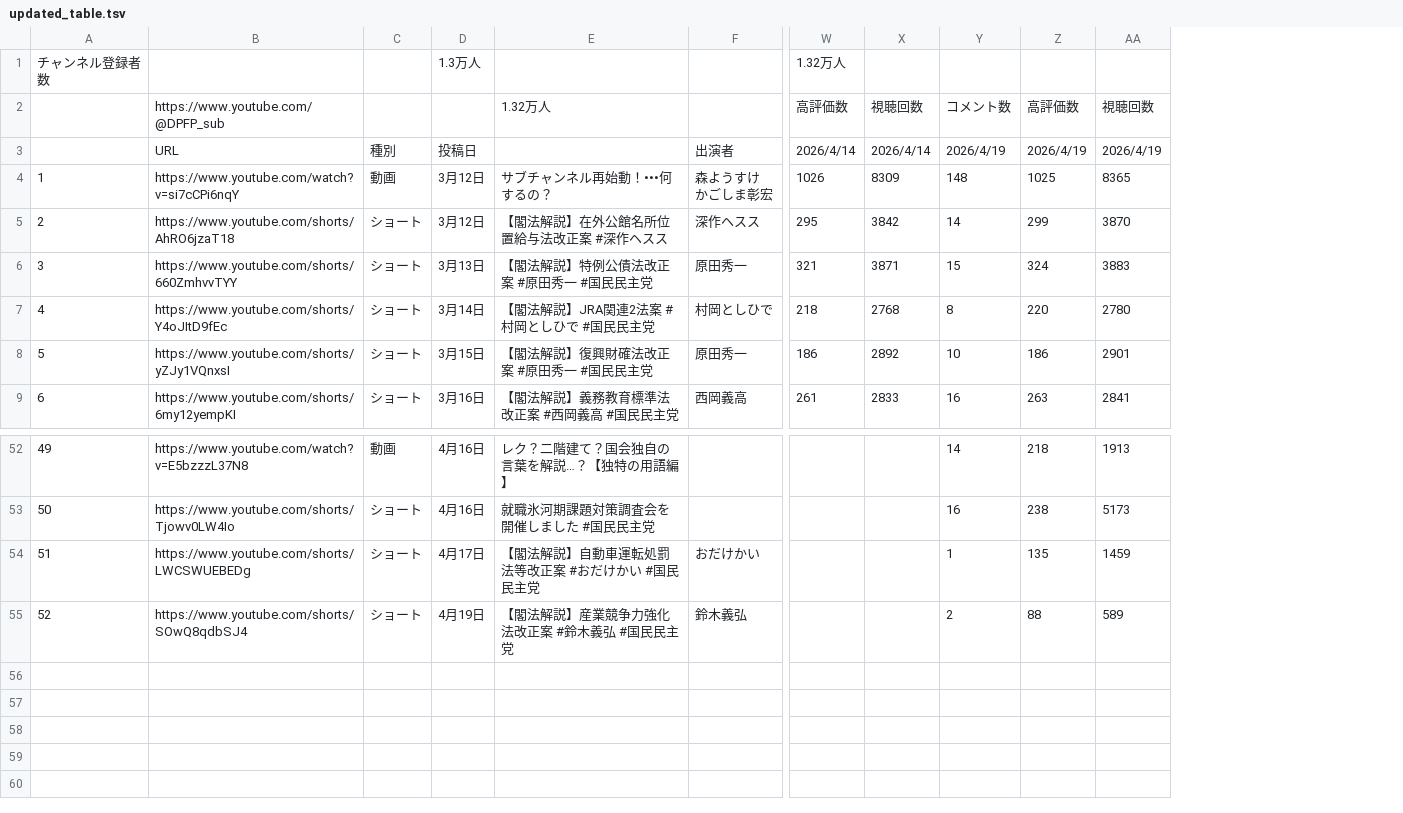
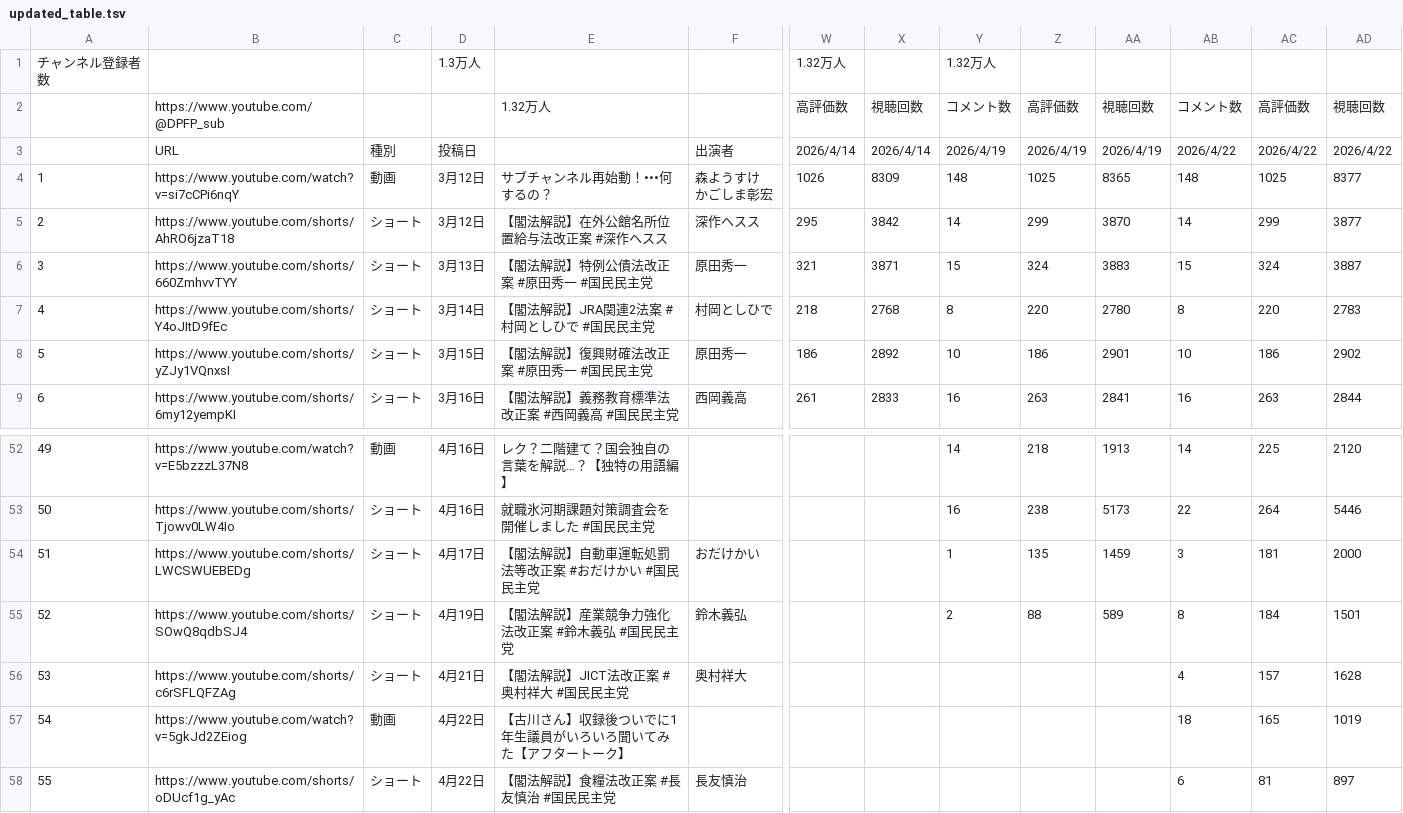
Before and after one commit to kanta13jp1/my_web_app, a TSV file: updated_table.tsv, drawn as a sheet; only a part is shown, gaps mark what is left out; rows hold the shown columns only; the diff names each change by its address in the sheet, - before the commit and + after, or states it on an @@ line.

```diff
--- a/updated_table.tsv
+++ b/updated_table.tsv
+column AB, rows 2-9: コメント数 | 2026/4/22 | 148 | 14 | 15 | 8 | 10 | 16; rows 52-55: 14 | 22 | 3 | 8
+column AC, rows 2-9: 高評価数 | 2026/4/22 | 1025 | 299 | 324 | 220 | 186 | 263; rows 52-55: 225 | 264 | 181 | 184
+column AD, rows 2-9: 視聴回数 | 2026/4/22 | 8377 | 3877 | 3887 | 2783 | 2902 | 2844; rows 52-55: 2120 | 5446 | 2000 | 1501
-Y1: (empty)
+Y1: 1.32万人
+row 56: 53 | https://www.youtube.com/shorts/c6rSFLQFZAg | ショート | 4月21日 | 【閣法解説】JICT法改正案 #奥村祥大 #国民民主党 | 奥村祥大 |  |  |  |  |  | 4 | 157 | 1628
+row 57: 54 | https://www.youtube.com/watch?v=5gkJd2ZEiog | 動画 | 4月22日 | 【古川さん】収録後ついでに1年生議員がいろいろ聞いてみた【アフタートーク】 |  |  |  |  |  |  | 18 | 165 | 1019
+row 58: 55 | https://www.youtube.com/shorts/oDUcf1g_yAc | ショート | 4月22日 | 【閣法解説】食糧法改正案 #長友慎治 #国民民主党 | 長友慎治 |  |  |  |  |  | 6 | 81 | 897
```
Also changed, not shown: 31 other files.
